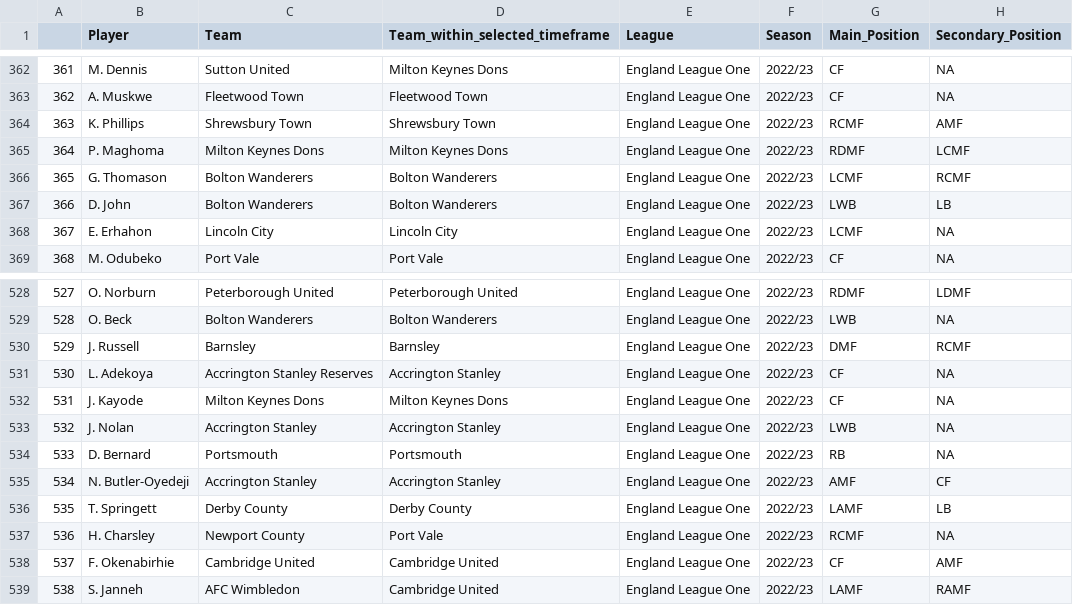
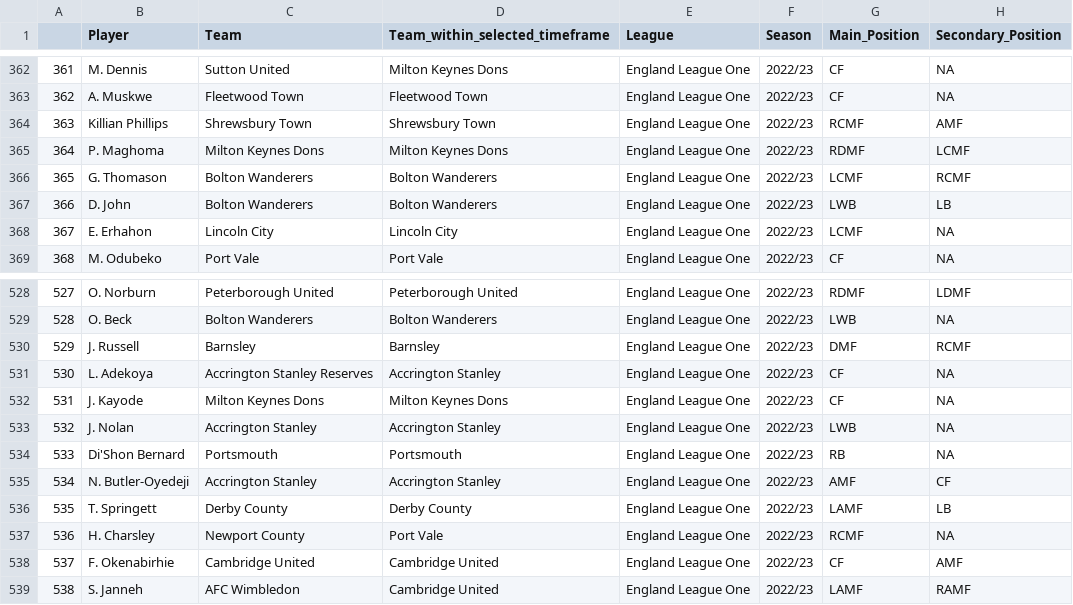
Before and after one commit to sclarke-transferstat/2022_23, a CSV file: League_One_Opposition_Data.csv, drawn as a sheet; only a part is shown, gaps mark what is left out; the diff covers the shown part only; the diff names each change by its address in the sheet, - before the commit and + after, or states it on an @@ line.

```diff
--- a/League_One_Opposition_Data.csv
+++ b/League_One_Opposition_Data.csv
-B364 (Player): K. Phillips
+B364 (Player): Killian Phillips
-B534 (Player): D. Bernard
+B534 (Player): Di'Shon Bernard
```
Also changed, not shown: 5 edited cells elsewhere in this file.
